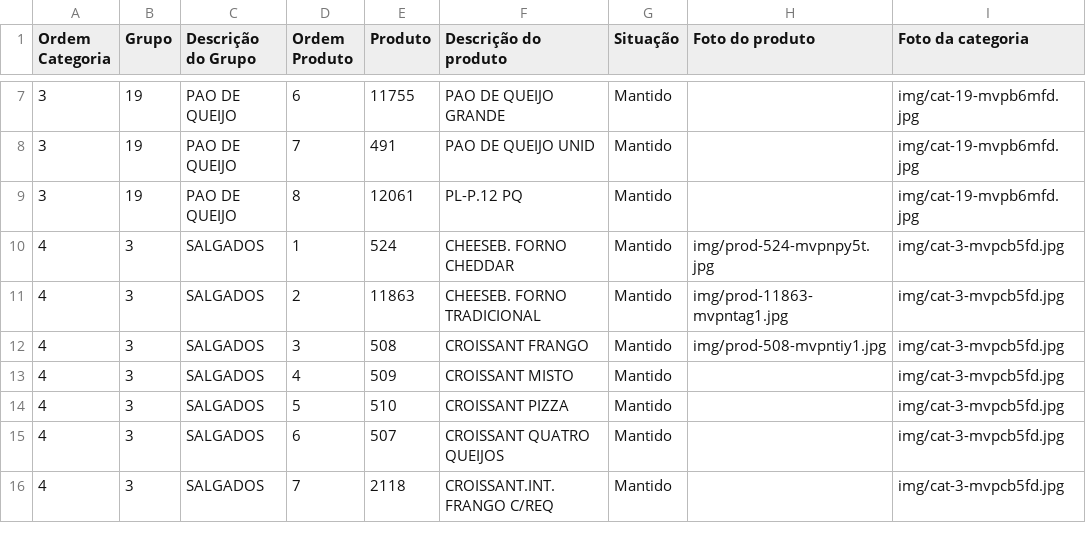
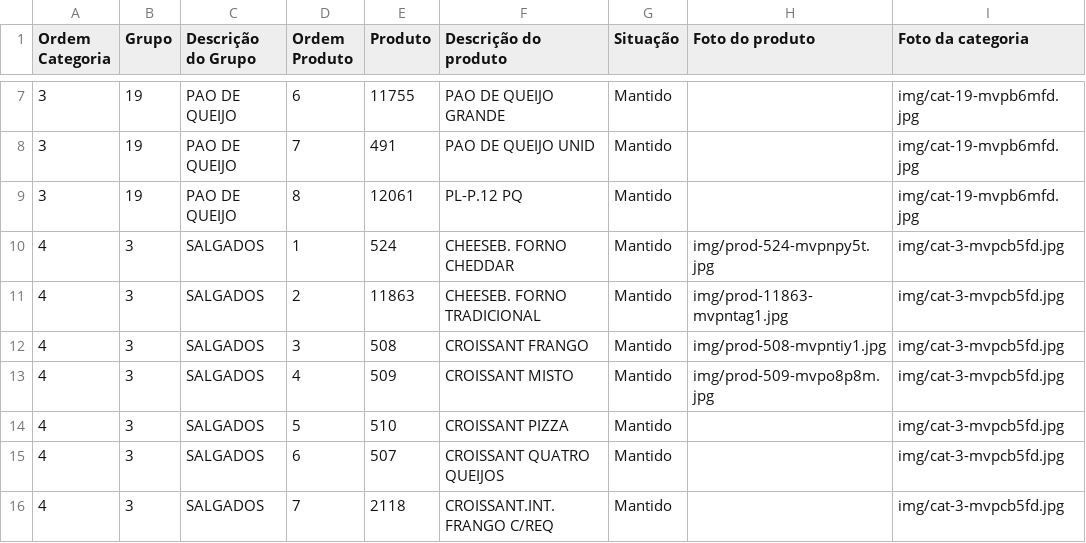
Before and after one commit to Ucasplayer/organizador-pdv-megamatte, a CSV file: data/pdv-final.csv, drawn as a sheet; only a part is shown, gaps mark what is left out.

Commit message:
Trocou a foto do produto CROISSANT MISTO

```diff
--- a/data/pdv-final.csv
+++ b/data/pdv-final.csv
@@ -12,3 +12,3 @@
 "4";"3";"SALGADOS";"3";"508";"CROISSANT FRANGO";"Mantido";"img/prod-508-mvpntiy1.jpg";"img/cat-3-mvpcb5fd.jpg"
-"4";"3";"SALGADOS";"4";"509";"CROISSANT MISTO";"Mantido";"";"img/cat-3-mvpcb5fd.jpg"
+"4";"3";"SALGADOS";"4";"509";"CROISSANT MISTO";"Mantido";"img/prod-509-mvpo8p8m.jpg";"img/cat-3-mvpcb5fd.jpg"
 "4";"3";"SALGADOS";"5";"510";"CROISSANT PIZZA";"Mantido";"";"img/cat-3-mvpcb5fd.jpg"
```
Also changed, not shown: 2 other files.
